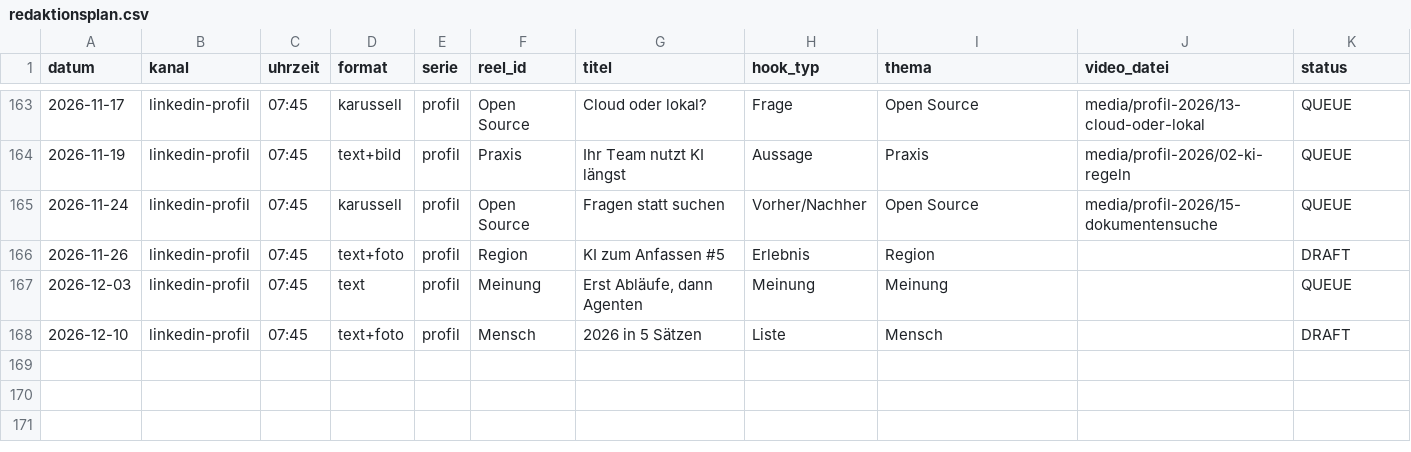
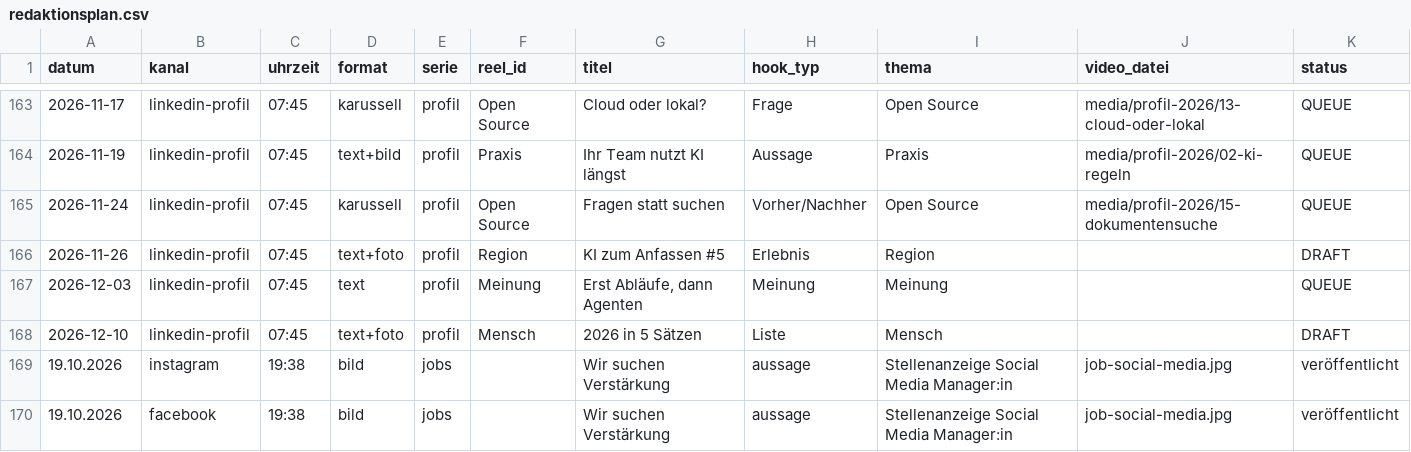
Before and after one commit to muhamedalahmed/bettersorted-reels, a CSV file: tooling/performance/redaktionsplan.csv, drawn as a sheet; only a part is shown, gaps mark what is left out; the diff names each change by its address in the sheet, - before the commit and + after, or states it on an @@ line.

```diff
--- a/tooling/performance/redaktionsplan.csv
+++ b/tooling/performance/redaktionsplan.csv
+row 169: 19.10.2026 | instagram | 19:38 | bild | jobs |  | Wir suchen Verstärkung | aussage | Stellenanzeige Social Media Manager:in | job-social-media.jpg | veröffentlicht
+row 170: 19.10.2026 | facebook | 19:38 | bild | jobs |  | Wir suchen Verstärkung | aussage | Stellenanzeige Social Media Manager:in | job-social-media.jpg | veröffentlicht
```
